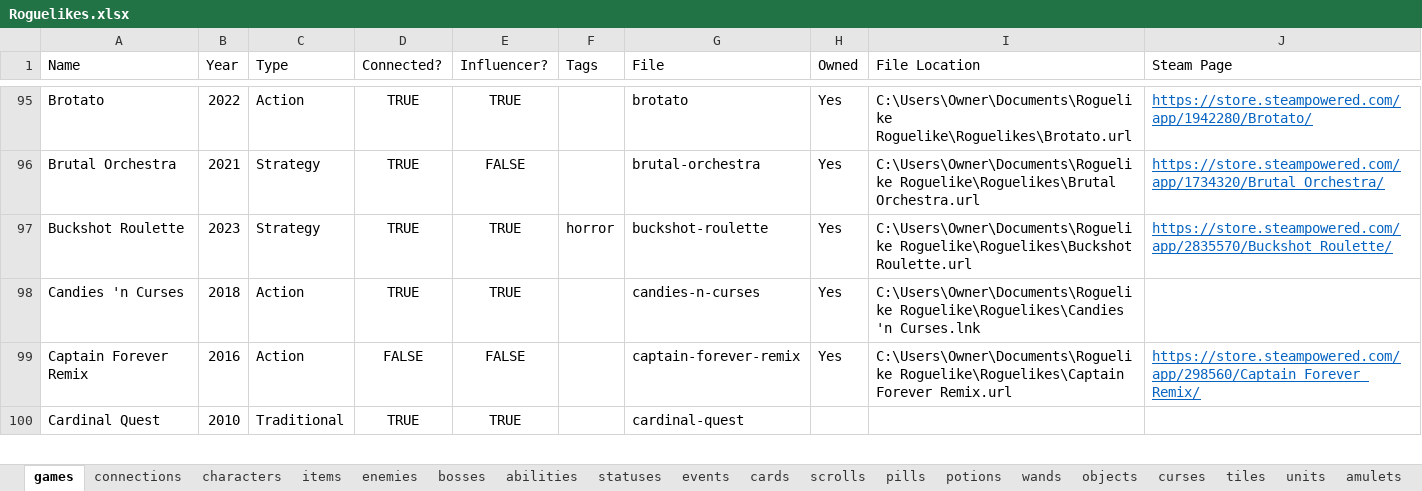
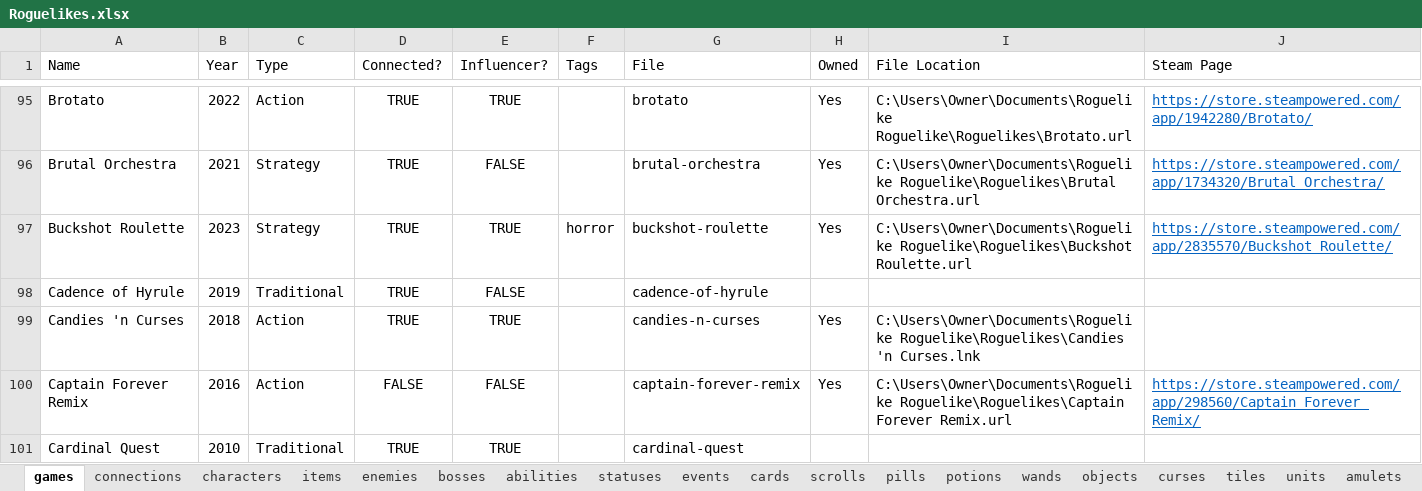
Before and after one commit to batsling/Roguelike-like, an Excel workbook: tools/Roguelikes.xlsx, sheet games, drawn as a sheet; only a part is shown, gaps mark what is left out; values as stored, in another font and other column widths than the file's, no borders; table styles not drawn; the diff covers the shown part only; the diff names each change by its address in the sheet, - before the commit and + after, or states it on an @@ line.

```diff
--- a/tools/Roguelikes.xlsx (sheet games)
+++ b/tools/Roguelikes.xlsx (sheet games)
+row 98: Cadence of Hyrule | 2019 | Traditional | TRUE | FALSE |  | cadence-of-hyrule
```
Also changed, not shown: 1 added row and 3 edited cells elsewhere in this sheet, sheet Map Calc, sheet Map Analysis, sheet items, sheet connections, formulas that keep their value, charts or pictures.
